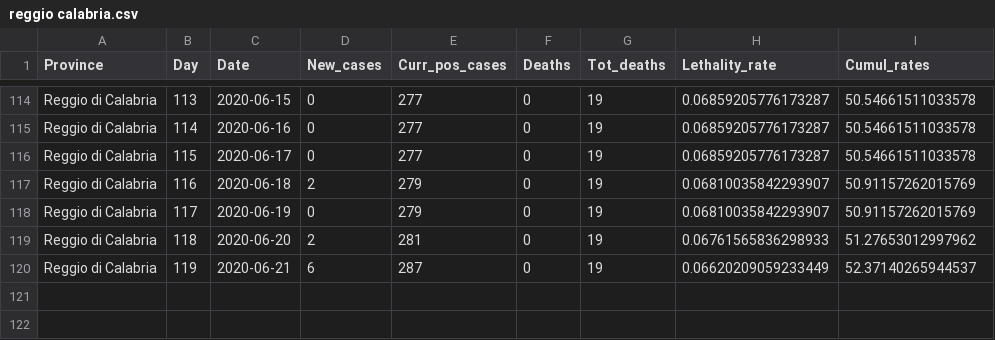
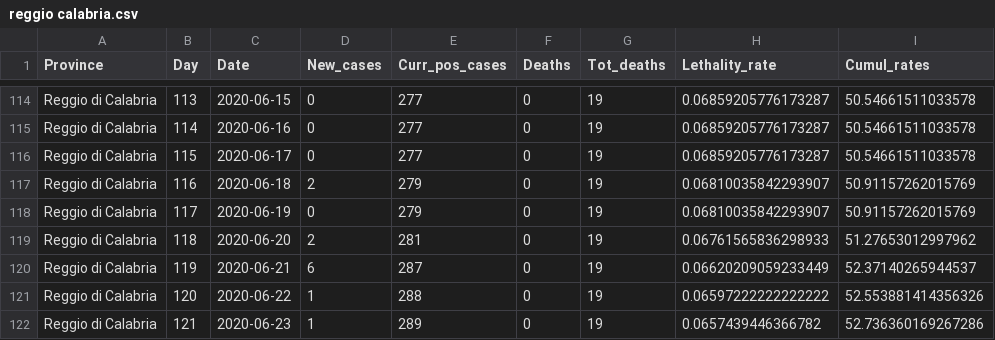
Before and after one commit to CEEDS-DEMM/COVID-Pro-Dataset, a CSV file: Deaths_Calabria/reggio calabria.csv, drawn as a sheet; only a part is shown, gaps mark what is left out; the diff names each change by its address in the sheet, - before the commit and + after, or states it on an @@ line.

```diff
--- a/Deaths_Calabria/reggio calabria.csv
+++ b/Deaths_Calabria/reggio calabria.csv
+row 121: Reggio di Calabria | 120 | 2020-06-22 | 1 | 288 | 0 | 19 | 0.06597222222222222 | 52.553881414356326
+row 122: Reggio di Calabria | 121 | 2020-06-23 | 1 | 289 | 0 | 19 | 0.0657439446366782 | 52.736360169267286
```
Also changed, not shown: Deaths_Calabria/vibo valentia.csv, Deaths_Emilia-Romagna/forli-cesena.csv, 43 other files.
